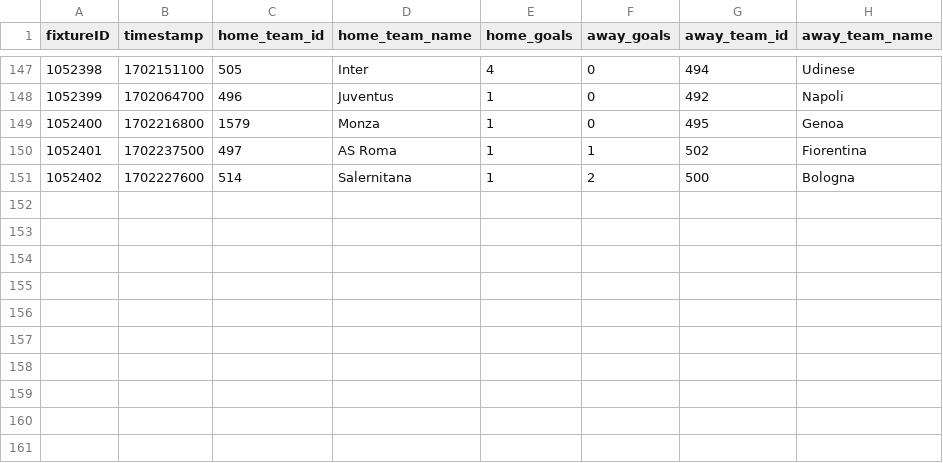
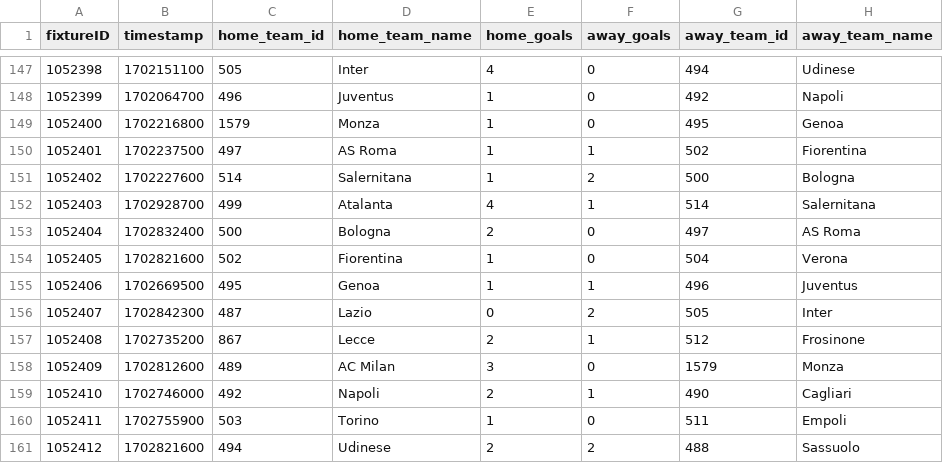
Before and after one commit to Artemirks/football-neuron-system, a CSV file: server/src/neural/elo/csv/Italy/2023/SeriaA.csv, drawn as a sheet; only a part is shown, gaps mark what is left out.

```diff
--- a/server/src/neural/elo/csv/Italy/2023/SeriaA.csv
+++ b/server/src/neural/elo/csv/Italy/2023/SeriaA.csv
@@ -151 +151,11 @@ fixtureID,timestamp,home_team_id,home_team_name,home_goals,away_goals,away_team_
 1052402,1702227600,514,Salernitana,1,2,500,Bologna
+1052403,1702928700,499,Atalanta,4,1,514,Salernitana
+1052404,1702832400,500,Bologna,2,0,497,AS Roma
+1052405,1702821600,502,Fiorentina,1,0,504,Verona
+1052406,1702669500,495,Genoa,1,1,496,Juventus
+1052407,1702842300,487,Lazio,0,2,505,Inter
+1052408,1702735200,867,Lecce,2,1,512,Frosinone
+1052409,1702812600,489,AC Milan,3,0,1579,Monza
+1052410,1702746000,492,Napoli,2,1,490,Cagliari
+1052411,1702755900,503,Torino,1,0,511,Empoli
+1052412,1702821600,494,Udinese,2,2,488,Sassuolo
```
Also changed, not shown: server/src/neural/elo/csv/England/2023/ratingElo2023_2024PL.csv, server/src/neural/elo/csv/Germany/2023/Bundes.csv, 14 other files.
